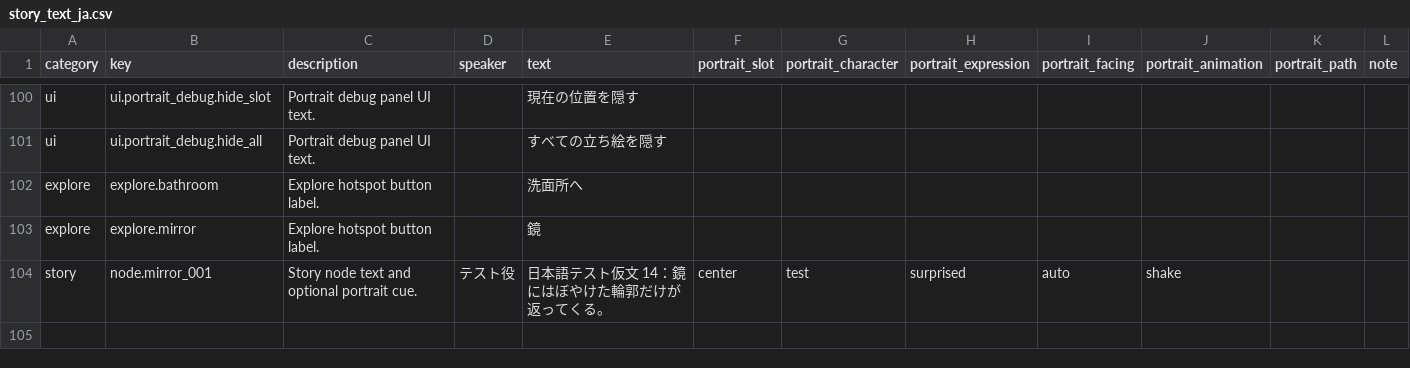
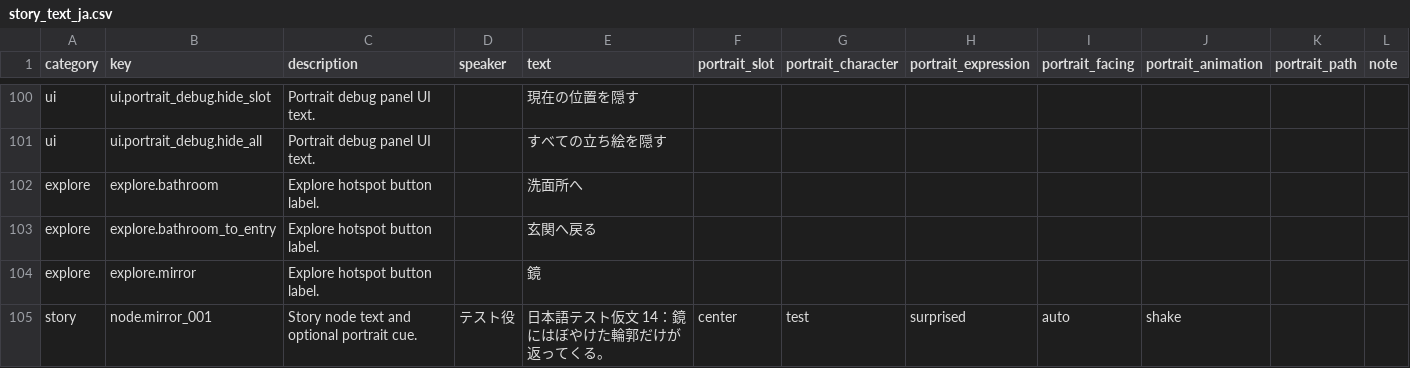
Before and after one commit to mm007711/unauthorized-passenger, a CSV file: Assets/StreamingAssets/GAL/Text/story_text_ja.csv, drawn as a sheet; only a part is shown, gaps mark what is left out; the diff names each change by its address in the sheet, - before the commit and + after, or states it on an @@ line.

Commit message:
Fix FBX scene camera and bathroom return

```diff
--- a/Assets/StreamingAssets/GAL/Text/story_text_ja.csv
+++ b/Assets/StreamingAssets/GAL/Text/story_text_ja.csv
+row 103: explore | explore.bathroom_to_entry | Explore hotspot button label. |  | 玄関へ戻る
```
Also changed, not shown: Assets/StreamingAssets/GAL/Text/story_text_en.csv, Assets/StreamingAssets/GAL/Text/story_text_zh-CN.csv, 2 other files.
